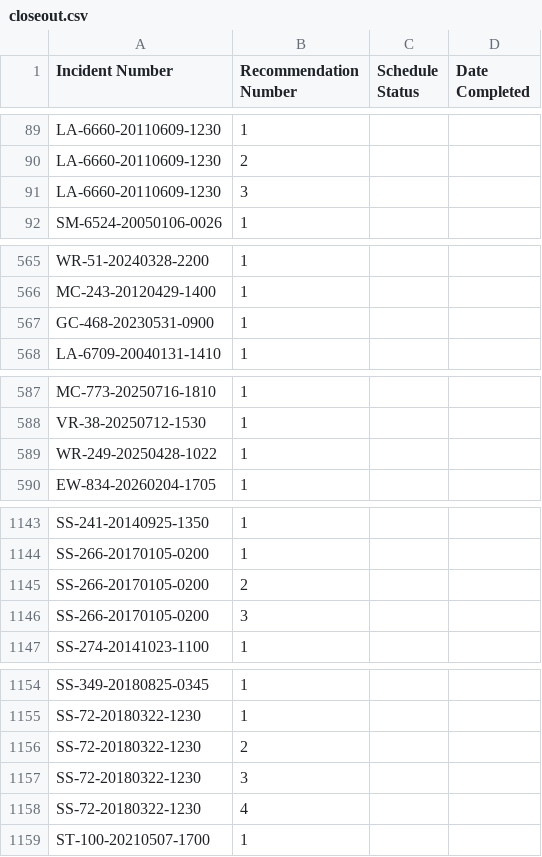
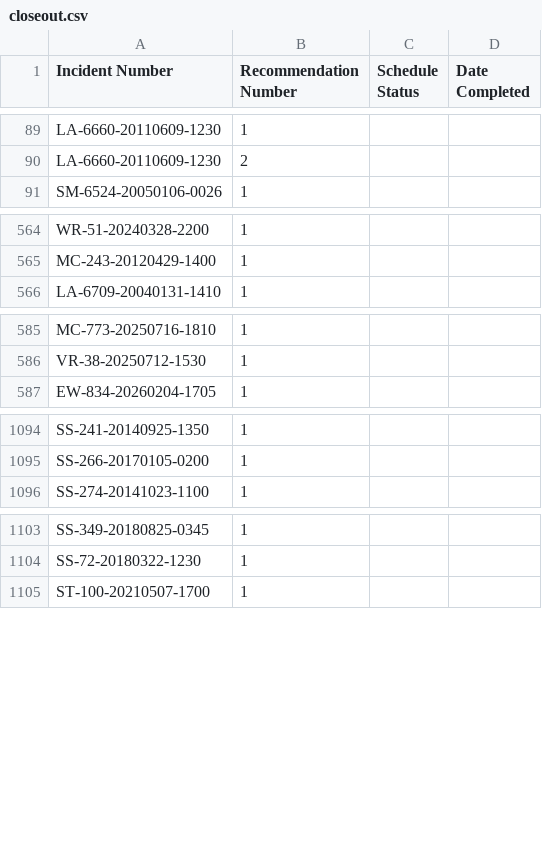
Before and after one commit to ectologx88/psm-incident-ml, a CSV file: data/processed/e19/closeout.csv, drawn as a sheet; only a part is shown, gaps mark what is left out; the diff covers the shown part only; the diff names each change by its address in the sheet, - before the commit and + after, or states it on an @@ line.

```diff
--- a/data/processed/e19/closeout.csv
+++ b/data/processed/e19/closeout.csv
-row 91: LA-6660-20110609-1230 | 3
-row 567: GC-468-20230531-0900 | 1
-row 589: WR-249-20250428-1022 | 1
-row 1145: SS-266-20170105-0200 | 2
-row 1146: SS-266-20170105-0200 | 3
-row 1156: SS-72-20180322-1230 | 2
-row 1157: SS-72-20180322-1230 | 3
-row 1158: SS-72-20180322-1230 | 4
```
Also changed, not shown: 50 removed rows elsewhere in this file, data/processed/e19/enriched/provenance.csv, 12 other files.
